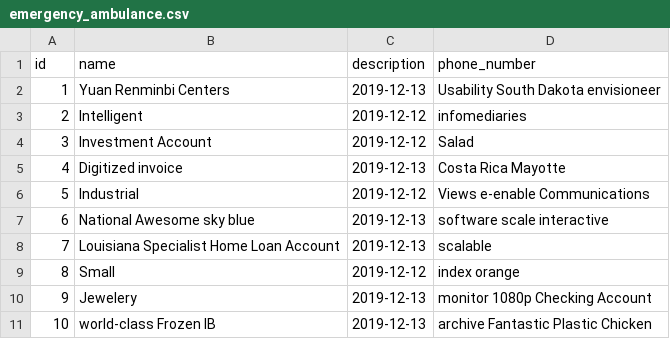
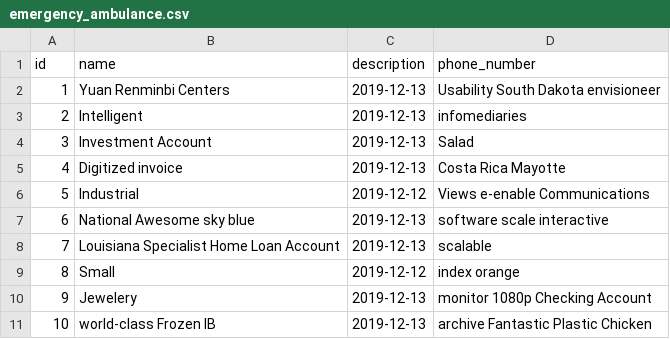
Before and after one commit to zelixgroup/yikondi-application, a CSV file: src/main/resources/config/liquibase/fake-data/emergency_ambulance.csv, drawn as a sheet.

```diff
--- a/src/main/resources/config/liquibase/fake-data/emergency_ambulance.csv
+++ b/src/main/resources/config/liquibase/fake-data/emergency_ambulance.csv
@@ -2,4 +2,4 @@ id;name;description;phone_number
 1;Yuan Renminbi Centers;2019-12-13;Usability South Dakota envisioneer
-2;Intelligent;2019-12-12;infomediaries
-3;Investment Account;2019-12-12;Salad
+2;Intelligent;2019-12-13;infomediaries
+3;Investment Account;2019-12-13;Salad
 4;Digitized invoice;2019-12-13;Costa Rica Mayotte
```
Also changed, not shown: src/main/resources/config/liquibase/fake-data/doctor_schedule.csv, src/main/resources/config/liquibase/fake-data/health_centre_doctor.csv, 33 other files.
